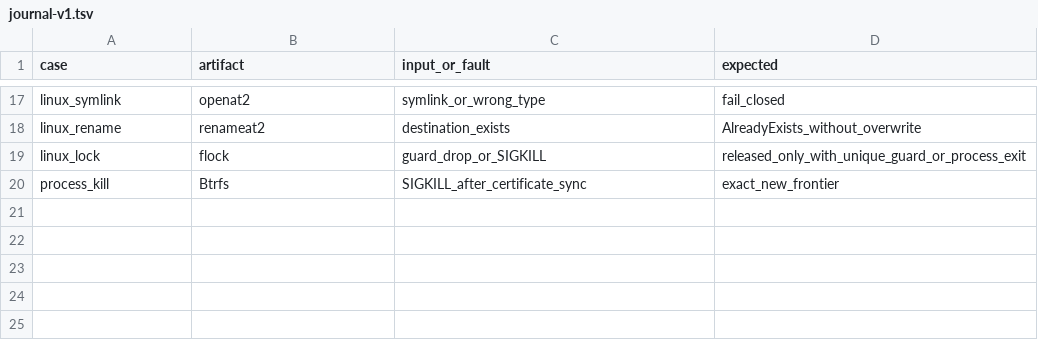
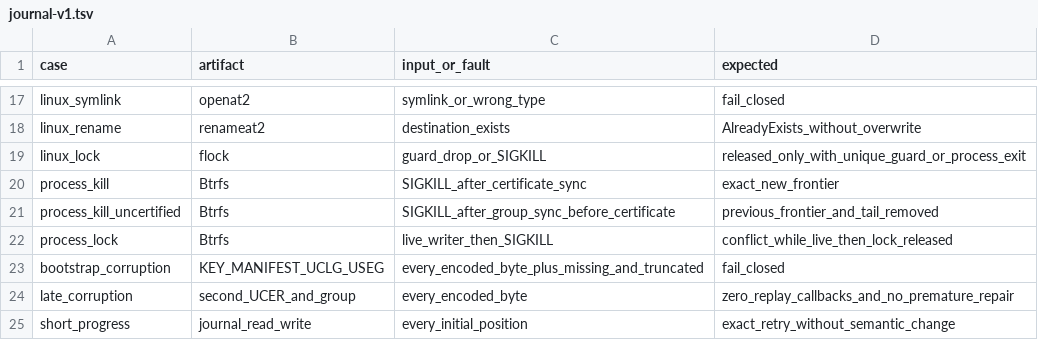
Before and after one commit to AaronNHorvitz/USTE, a TSV file: acceptance/r1/journal-v1.tsv, drawn as a sheet; only a part is shown, gaps mark what is left out.

Commit message:
test: harden journal recovery qualification

```diff
--- a/acceptance/r1/journal-v1.tsv
+++ b/acceptance/r1/journal-v1.tsv
@@ -20 +20,6 @@ linux_lock	flock	guard_drop_or_SIGKILL	released_only_with_unique_guard_or_proces
 process_kill	Btrfs	SIGKILL_after_certificate_sync	exact_new_frontier
+process_kill_uncertified	Btrfs	SIGKILL_after_group_sync_before_certificate	previous_frontier_and_tail_removed
+process_lock	Btrfs	live_writer_then_SIGKILL	conflict_while_live_then_lock_released
+bootstrap_corruption	KEY_MANIFEST_UCLG_USEG	every_encoded_byte_plus_missing_and_truncated	fail_closed
+late_corruption	second_UCER_and_group	every_encoded_byte	zero_replay_callbacks_and_no_premature_repair
+short_progress	journal_read_write	every_initial_position	exact_retry_without_semantic_change
```
Also changed, not shown: 7 other files.
